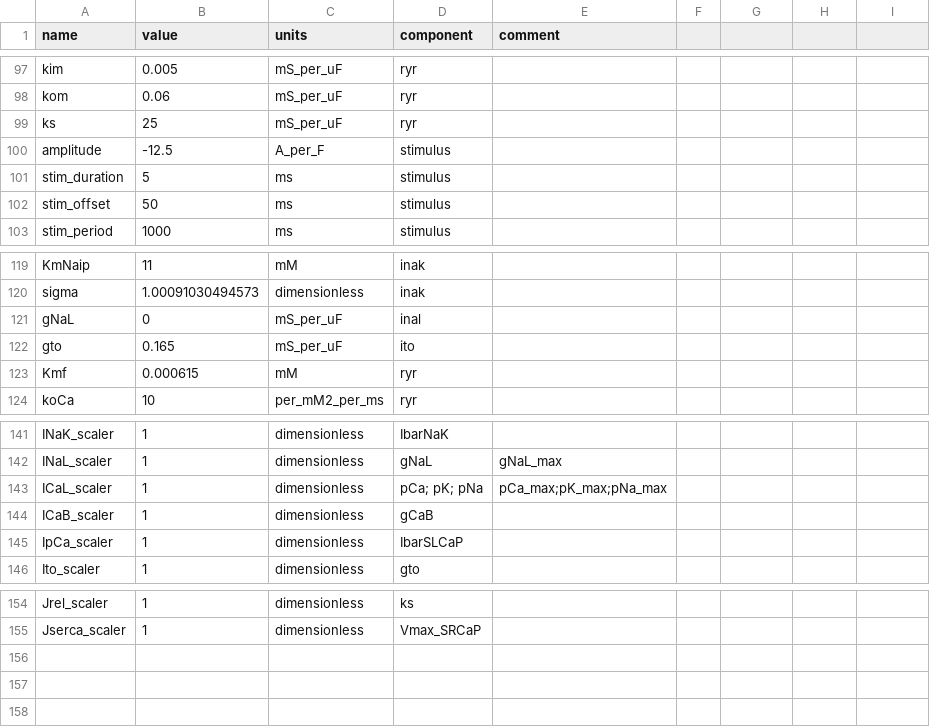
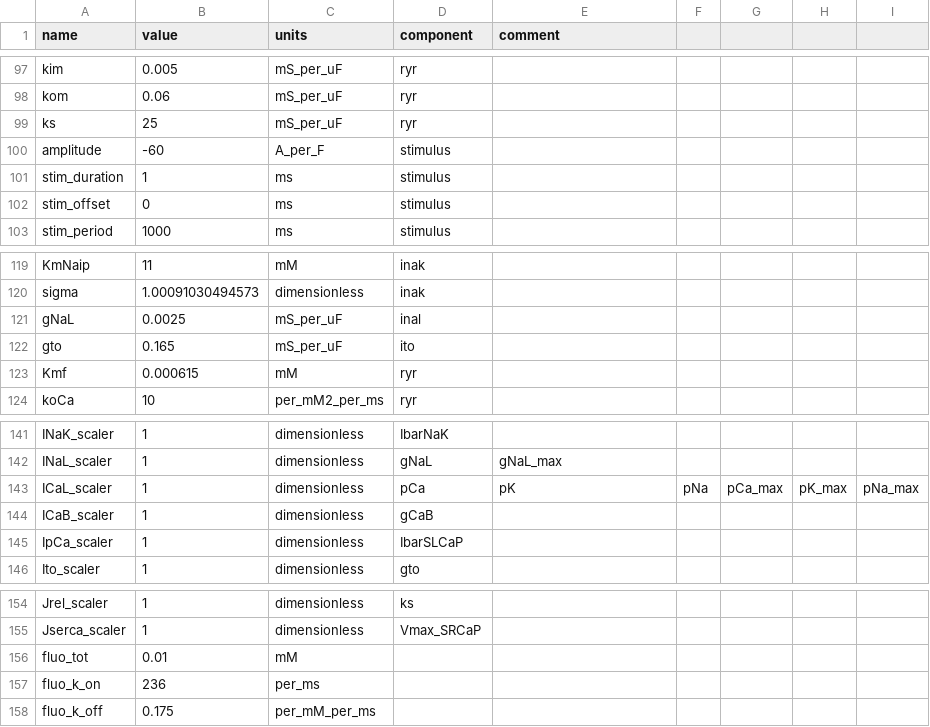
Before and after one commit to humanphysiologylab/models_ctypes, a CSV file: src/model_ctypes/_grandi/legend_constants.csv, drawn as a sheet; only a part is shown, gaps mark what is left out; the diff names each change by its address in the sheet, - before the commit and + after, or states it on an @@ line.

Commit message:
chain, ord, grandi, fluo, other

```diff
--- a/src/model_ctypes/_grandi/legend_constants.csv
+++ b/src/model_ctypes/_grandi/legend_constants.csv
-B100 (value): -12.5
+B100 (value): -60
-B101 (value): 5
+B101 (value): 1
-B102 (value): 50
+B102 (value): 0
-B121 (value): 0
+B121 (value): 0.0025
-D143 (component): pCa; pK; pNa
+D143 (component): pCa
-E143 (comment): pCa_max;pK_max;pNa_max
+E143 (comment): pK
-F143: (empty)
+F143: pNa
-G143: (empty)
+G143: pCa_max
-H143: (empty)
+H143: pK_max
-I143: (empty)
+I143: pNa_max
+row 156: fluo_tot | 0.01 | mM
+row 157: fluo_k_on | 236 | per_ms
+row 158: fluo_k_off | 0.175 | per_mM_per_ms
```
Also changed, not shown: src/model_ctypes/_grandi/legend_states.csv, src/model_ctypes/_koivumaki/legend_constants.csv, 37 other files.
